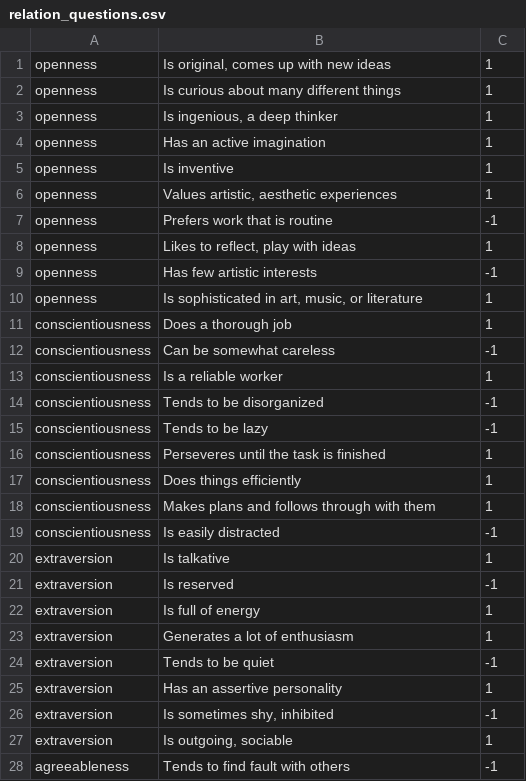
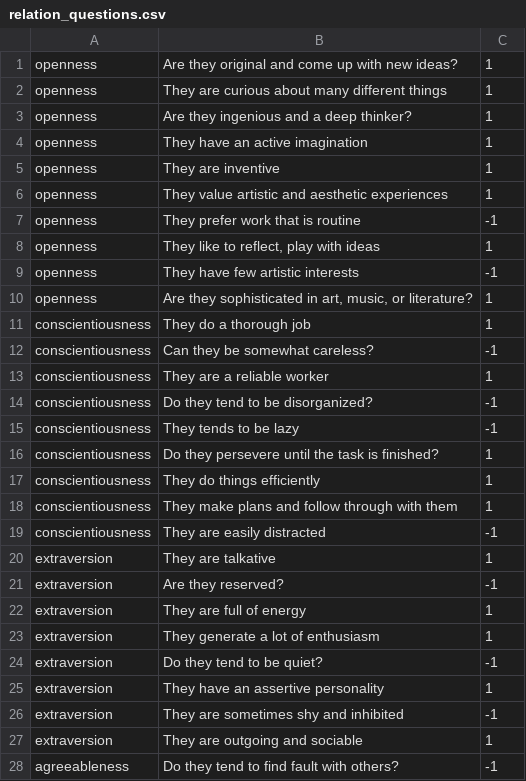
Before and after one commit to devmrfitz/ocean-pv, a CSV file: docs/questions/data/relation_questions.csv, drawn as a sheet; only a part is shown; the diff covers the shown part only.

Commit message:
added fixtures to load questions into db using loaddata

```diff
--- a/docs/questions/data/relation_questions.csv
+++ b/docs/questions/data/relation_questions.csv
@@ -1,28 +1,28 @@
-openness|Is original, comes up with new ideas|1
-openness|Is curious about many different things|1
-openness|Is ingenious, a deep thinker|1
-openness|Has an active imagination|1
-openness|Is inventive|1
-openness|Values artistic, aesthetic experiences|1
-openness|Prefers work that is routine|-1
-openness|Likes to reflect, play with ideas|1
-openness|Has few artistic interests|-1
-openness|Is sophisticated in art, music, or literature|1
-conscientiousness|Does a thorough job|1
-conscientiousness|Can be somewhat careless|-1
-conscientiousness|Is a reliable worker|1
-conscientiousness|Tends to be disorganized|-1
-conscientiousness|Tends to be lazy|-1
-conscientiousness|Perseveres until the task is finished|1
-conscientiousness|Does things efficiently|1
-conscientiousness|Makes plans and follows through with them|1
-conscientiousness|Is easily distracted|-1
-extraversion|Is talkative|1
-extraversion|Is reserved|-1
-extraversion|Is full of energy|1
-extraversion|Generates a lot of enthusiasm|1
-extraversion|Tends to be quiet|-1
-extraversion|Has an assertive personality|1
-extraversion|Is sometimes shy, inhibited|-1
-extraversion|Is outgoing, sociable|1
-agreeableness|Tends to find fault with others|-1
+openness|Are they original and come up with new ideas?|1
+openness|They are curious about many different things|1
+openness|Are they ingenious and a deep thinker?|1
+openness|They have an active imagination|1
+openness|They are inventive|1
+openness|They value artistic and aesthetic experiences|1
+openness|They prefer work that is routine|-1
+openness|They like to reflect, play with ideas|1
+openness|They have few artistic interests|-1
+openness|Are they sophisticated in art, music, or literature?|1
+conscientiousness|They do a thorough job|1
+conscientiousness|Can they be somewhat careless?|-1
+conscientiousness|They are a reliable worker|1
+conscientiousness|Do they tend to be disorganized?|-1
+conscientiousness|They tends to be lazy|-1
+conscientiousness|Do they persevere until the task is finished?|1
+conscientiousness|They do things efficiently|1
+conscientiousness|They make plans and follow through with them|1
+conscientiousness|They are easily distracted|-1
+extraversion|They are talkative|1
+extraversion|Are they reserved?|-1
+extraversion|They are full of energy|1
+extraversion|They generate a lot of enthusiasm|1
+extraversion|Do they tend to be quiet?|-1
+extraversion|They have an assertive personality|1
+extraversion|They are sometimes shy and inhibited|-1
+extraversion|They are outgoing and sociable|1
+agreeableness|Do they tend to find fault with others?|-1
```
Also changed, not shown: 16 edited cells elsewhere in this file, 2 other files.
